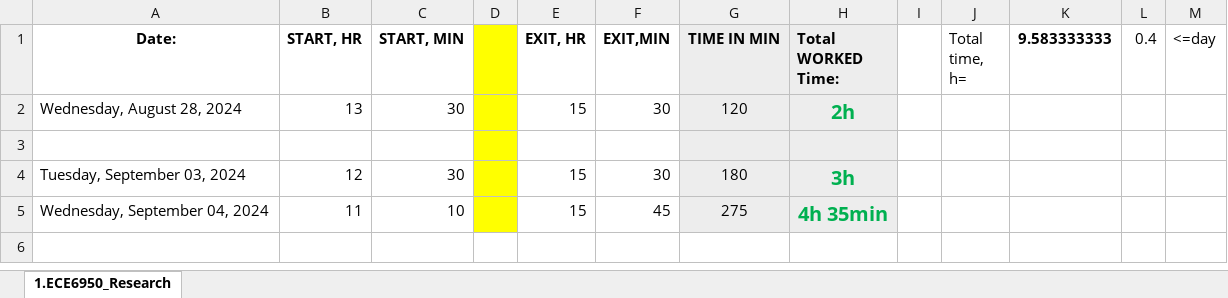
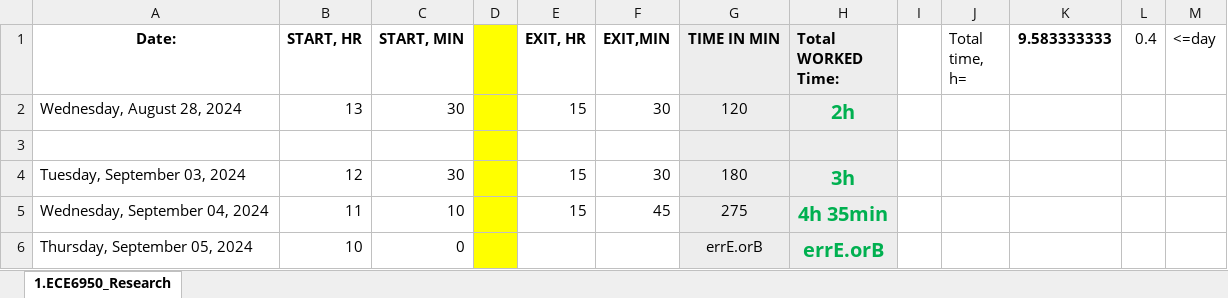
Before and after one commit to ggayliye/air_sensor_research, an Excel workbook: TimeTrack-Research.xlsx, sheet 1.ECE6950_Research, drawn as a sheet; values as stored, in another font and other column widths than the file's, no borders; the diff names each change by its address in the sheet, - before the commit and + after, or states it on an @@ line.

Commit message:
Today's schedule.

```diff
--- a/TimeTrack-Research.xlsx (sheet 1.ECE6950_Research)
+++ b/TimeTrack-Research.xlsx (sheet 1.ECE6950_Research)
+row 6: Thursday, September 05, 2024 | 10 | 0 |  |  |  | errE.orB | errE.orB
```
